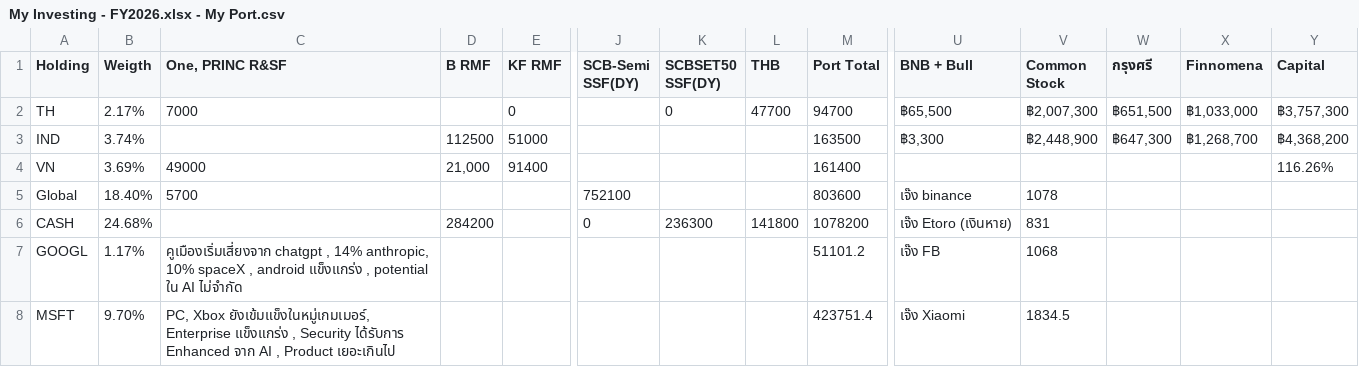
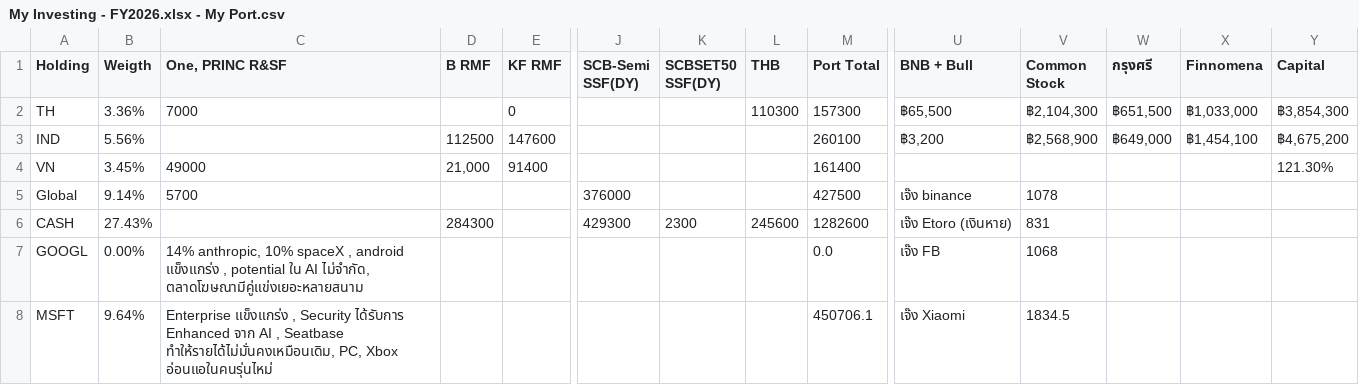
Before and after one commit to mzget/cloudflare-moltbot-playgroud, a CSV file: My Investing - FY2026.xlsx - My Port.csv, drawn as a sheet; only a part is shown, gaps mark what is left out; the diff covers the shown part only; the diff names each change by its address in the sheet, - before the commit and + after, or states it on an @@ line.

```diff
--- a/My Investing - FY2026.xlsx - My Port.csv
+++ b/My Investing - FY2026.xlsx - My Port.csv
-B2 (Weigth): 2.17%
+B2 (Weigth): 3.36%
-K2 (SCBSET50 SSF(DY)): 0
+K2 (SCBSET50 SSF(DY)): (empty)
-L2 (THB): 47700
+L2 (THB): 110300
-M2 (Port Total): 94700
+M2 (Port Total): 157300
-V2 (Common Stock): ฿2,007,300
+V2 (Common Stock): ฿2,104,300
-Y2 (Capital): ฿3,757,300
+Y2 (Capital): ฿3,854,300
-B3 (Weigth): 3.74%
+B3 (Weigth): 5.56%
-E3 (KF RMF): 51000
+E3 (KF RMF): 147600
-M3 (Port Total): 163500
+M3 (Port Total): 260100
-U3 (BNB + Bull): ฿3,300
+U3 (BNB + Bull): ฿3,200
-V3 (Common Stock): ฿2,448,900
+V3 (Common Stock): ฿2,568,900
-W3 (กรุงศรี): ฿647,300
+W3 (กรุงศรี): ฿649,000
-X3 (Finnomena): ฿1,268,700
+X3 (Finnomena): ฿1,454,100
-Y3 (Capital): ฿4,368,200
+Y3 (Capital): ฿4,675,200
-B4 (Weigth): 3.69%
+B4 (Weigth): 3.45%
-Y4 (Capital): 116.26%
+Y4 (Capital): 121.30%
-B5 (Weigth): 18.40%
+B5 (Weigth): 9.14%
-J5 (SCB-Semi SSF(DY)): 752100
+J5 (SCB-Semi SSF(DY)): 376000
-M5 (Port Total): 803600
+M5 (Port Total): 427500
-B6 (Weigth): 24.68%
+B6 (Weigth): 27.43%
-D6 (B RMF): 284200
+D6 (B RMF): 284300
-J6 (SCB-Semi SSF(DY)): 0
+J6 (SCB-Semi SSF(DY)): 429300
-K6 (SCBSET50 SSF(DY)): 236300
+K6 (SCBSET50 SSF(DY)): 2300
-L6 (THB): 141800
+L6 (THB): 245600
-M6 (Port Total): 1078200
+M6 (Port Total): 1282600
-B7 (Weigth): 1.17%
+B7 (Weigth): 0.00%
-C7 (One, PRINC R&SF): คูเมืองเริ่มเสี่ยงจาก chatgpt , 14% anthropic, 10% spaceX , android แข็งแกร่ง , potential ใน AI ไม่จำกัด
+C7 (One, PRINC R&SF): 14% anthropic, 10% spaceX , android แข็งแกร่ง , potential ใน AI ไม่จำกัด, ตลาดโฆษณามีคู่แข่งเยอะหลายสนาม
-M7 (Port Total): 51101.2
+M7 (Port Total): 0.0
-B8 (Weigth): 9.70%
+B8 (Weigth): 9.64%
-C8 (One, PRINC R&SF): PC, Xbox ยังเข้มแข็งในหมู่เกมเมอร์, Enterprise แข็งแกร่ง , Security ได้รับการ Enhanced จาก AI , Product เยอะเกินไป
+C8 (One, PRINC R&SF): Enterprise แข็งแกร่ง , Security ได้รับการ Enhanced จาก AI , Seatbase ทำให้รายได้ไม่มั่นคงเหมือนเดิม, PC, Xbox อ่อนแอในคนรุ่นไหม่
-M8 (Port Total): 423751.4
+M8 (Port Total): 450706.1
```
Also changed, not shown: 1 added row, 4 removed rows and 33 edited cells elsewhere in this file, 14 other files.
